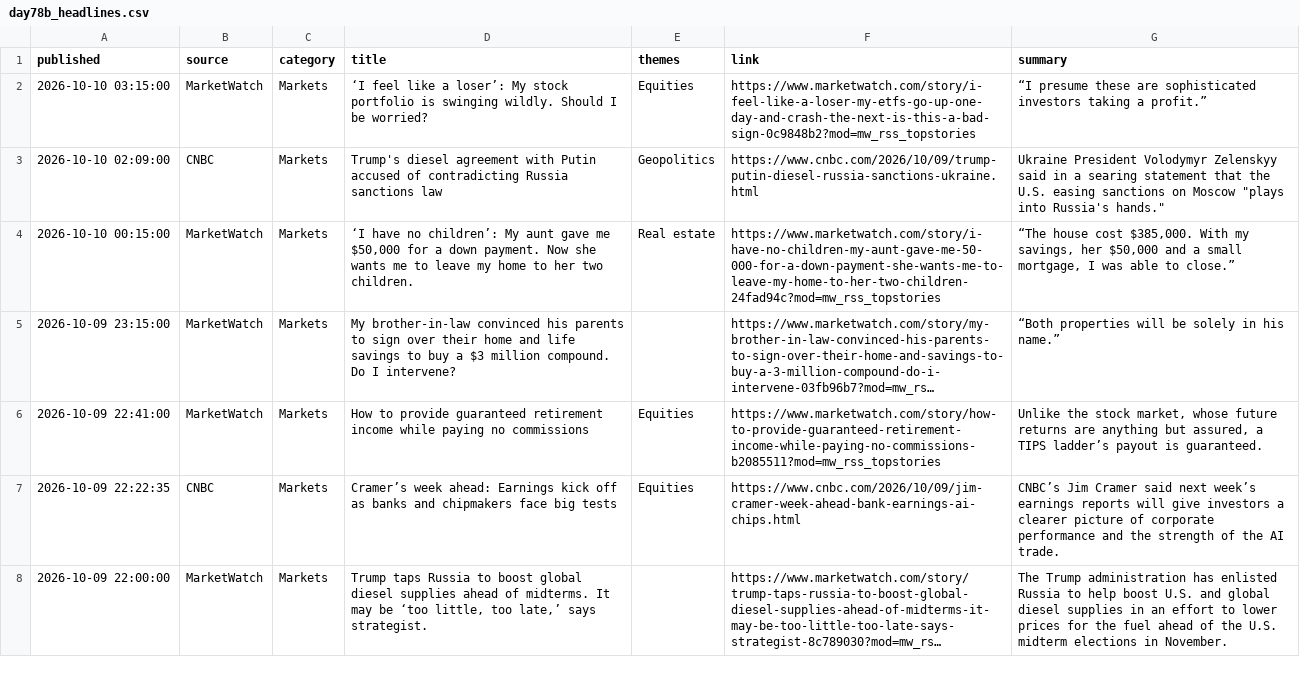
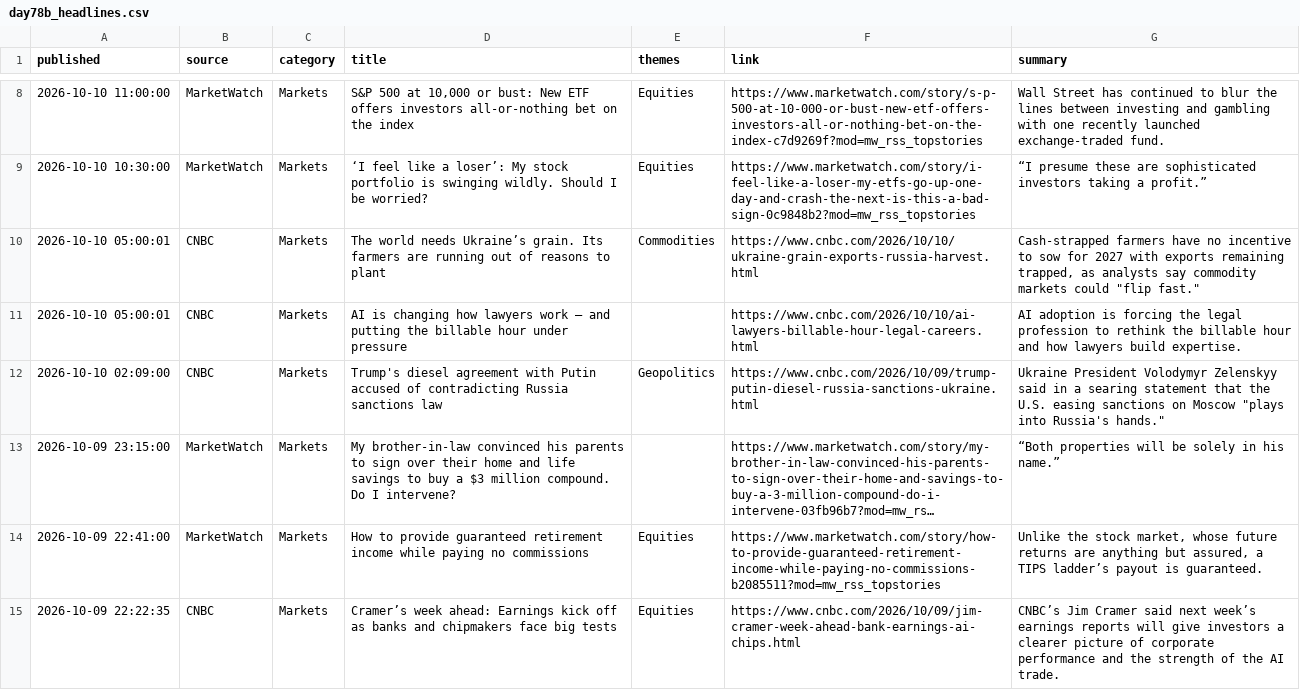
Before and after one commit to Agunp1/AI-Financial-Analyst, a CSV file: day78b_headlines.csv, drawn as a sheet; only a part is shown, gaps mark what is left out; the shorter side is filled out with more unchanged rows; long unchanged cells end in …; removed rows and columns are numbered as before the commit, all else as after; the diff covers the shown part only; the diff names each change by its address in the sheet, - before the commit and + after, or states it on an @@ line.

```diff
--- a/day78b_headlines.csv
+++ b/day78b_headlines.csv
+row 8: 2026-10-10 11:00:00 | MarketWatch | Markets | S&P 500 at 10,000 or bust: New ETF offers investors all-or-nothing bet on the index | Equities | https://www.marketwatch.com/story/s-p-500-at-10-000-or-bust-new-etf-offers-investors-all-or-nothing-bet-on-the-index-c7d9269f?mod=mw_rss_topstories | Wall Street has continued to blur the lines between investing and gambling with one recently launched exchange-traded fund.
-A9 (published): 2026-10-10 03:15:00
+A9 (published): 2026-10-10 10:30:00
+row 10: 2026-10-10 05:00:01 | CNBC | Markets | The world needs Ukraine’s grain. Its farmers are running out of reasons to plant | Commodities | https://www.cnbc.com/2026/10/10/ukraine-grain-exports-russia-harvest.html | Cash-strapped farmers have no incentive to sow for 2027 with exports remaining trapped, as analysts say commodity markets could "flip fast."
+row 11: 2026-10-10 05:00:01 | CNBC | Markets | AI is changing how lawyers work — and putting the billable hour under pressure |  | https://www.cnbc.com/2026/10/10/ai-lawyers-billable-hour-legal-careers.html | AI adoption is forcing the legal profession to rethink the billable hour and how lawyers build expertise.
-row 4: 2026-10-10 00:15:00 | MarketWatch | Markets | ‘I have no children’: My aunt gave me $50,000 for a down payment. Now she wants me to leave my home to her two children. | Real estate | https://www.marketwatch.com/story/i-have-no-children-my-aunt-gave-me-50-000-for-a-down-payment-she-wants-me-to-leave-my-home-to-her-two-children-24fad94c?mod=mw_rss_topstories | “The house cost $385,000. With my savings, her $50,000 and a small mortgage, I was able to close.”
```
Also changed, not shown: 6 added rows and 8 removed rows elsewhere in this file, day67_asset_class_risk_monitor.csv, day67_instrument_risk_monitor.csv, 19 other files.
